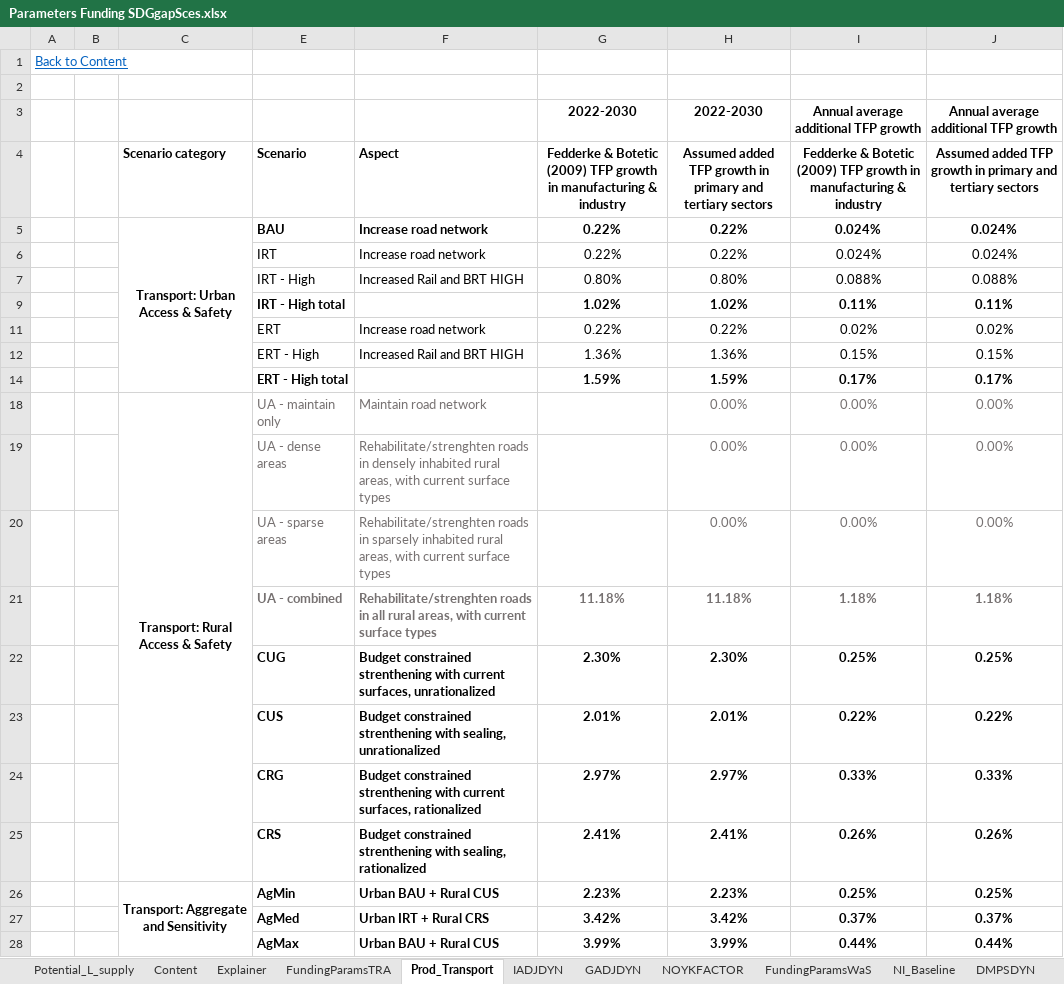
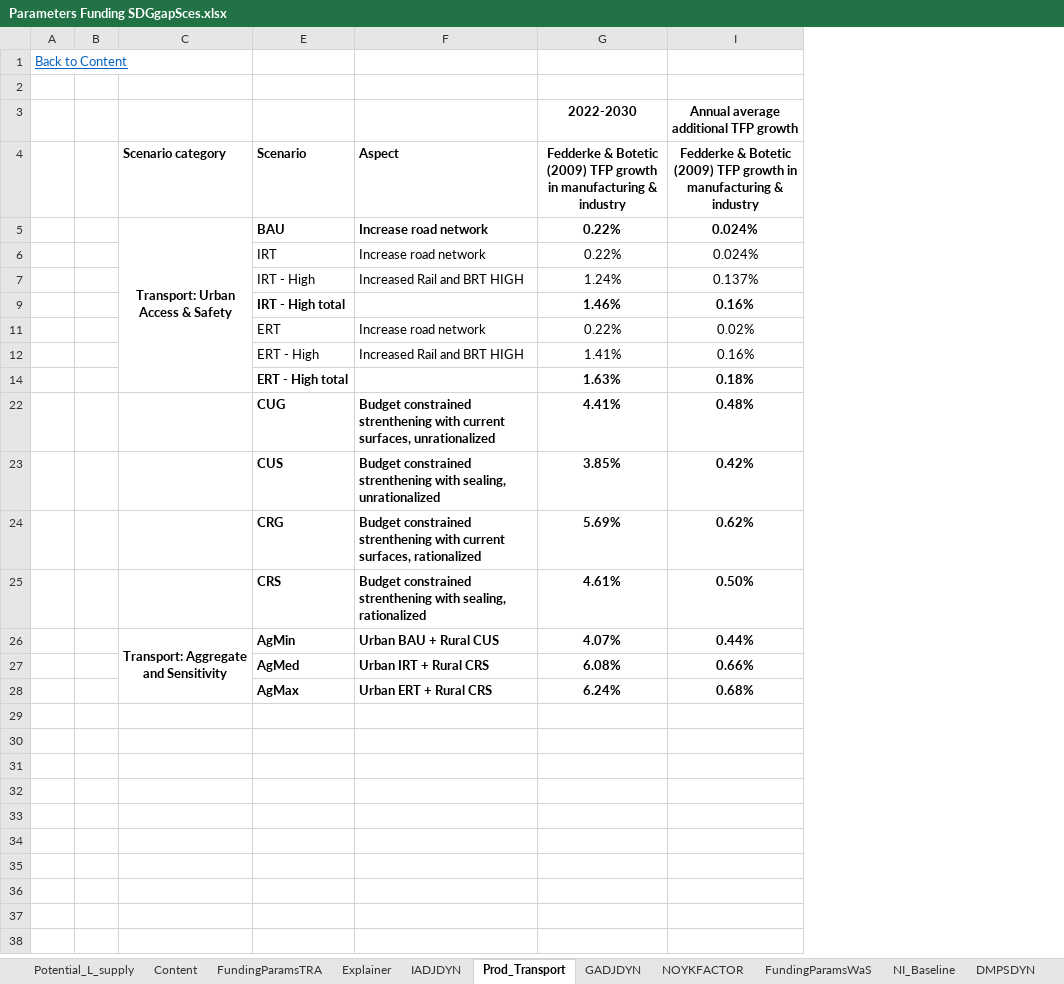
Before and after one commit to JulesChristian/SATIMGE, an Excel workbook: WB-infrastructure/Parameters Funding SDGgapSces.xlsx, sheet Prod_Transport, drawn as a sheet; values as stored, in another font and other column widths than the file's, no borders; removed rows and columns are numbered as before the commit, all else as after; the diff names each change by its address in the sheet, - before the commit and + after, or states it on an @@ line.

Commit message:
Scenario changes Transport sector

```diff
--- a/WB-infrastructure/Parameters Funding SDGgapSces.xlsx (sheet Prod_Transport)
+++ b/WB-infrastructure/Parameters Funding SDGgapSces.xlsx (sheet Prod_Transport)
@@ sheet tab order changed: Potential_L_supply | Content | FundingParamsTRA | Explainer | IADJDYN | Prod_Transport | GADJDYN | NOYKFACTOR | FundingParamsWaS | NI_Baseline | DMPSDYN @@
@@ column H hidden, rows 3-7: 2022-2030 | Assumed added TFP growth in primary and tertiary sectors | 0.22% | 0.22% | 0.80%; rows 11-12: 0.22% | 1.36%; rows 26-27: 2.23% | 3.42% @@
@@ column J hidden, rows 3-7: Annual average additional TFP growth | Assumed added TFP growth in primary and tertiary sectors | 0.024% | 0.024% | 0.088%; rows 11-12: 0.02% | 0.15%; rows 26-27: 0.25% | 0.37% @@
-G7: 0.80%
+G7: 1.24%
-I7: 0.088%
+I7: 0.137%
-row 9:  |  |  | IRT - High total |  | 1.02% | 1.02% | 0.11% | 0.11%
+row 9:  |  |  | IRT - High total |  | 1.46% | 0.16%
-G12: 1.36%
+G12: 1.41%
-I12: 0.15%
+I12: 0.16%
-row 14:  |  |  | ERT - High total |  | 1.59% | 1.59% | 0.17% | 0.17%
-row 18:  |  | Transport: Rural Access & Safety | UA - maintain only | Maintain road network |  | 0.00% | 0.00% | 0.00%
-row 19:  |  |  | UA - dense areas | Rehabilitate/strenghten roads in densely inhabited rural areas, with current surface types |  | 0.00% | 0.00% | 0.00%
-row 20:  |  |  | UA - sparse areas | Rehabilitate/strenghten roads in sparsely inhabited rural areas, with current surface types |  | 0.00% | 0.00% | 0.00%
-row 21:  |  |  | UA - combined | Rehabilitate/strenghten roads in all rural areas, with current surface types | 11.18% | 11.18% | 1.18% | 1.18%
-row 22:  |  |  | CUG | Budget constrained strenthening with current surfaces, unrationalized | 2.30% | 2.30% | 0.25% | 0.25%
-row 23:  |  |  | CUS | Budget constrained strenthening with sealing, unrationalized | 2.01% | 2.01% | 0.22% | 0.22%
-row 24:  |  |  | CRG | Budget constrained strenthening with current surfaces, rationalized | 2.97% | 2.97% | 0.33% | 0.33%
-row 25:  |  |  | CRS | Budget constrained strenthening with sealing, rationalized | 2.41% | 2.41% | 0.26% | 0.26%
+row 14:  |  |  | ERT - High total |  | 1.63% | 0.18%
+row 22:  |  |  | CUG | Budget constrained strenthening with current surfaces, unrationalized | 4.41% | 0.48%
+row 23:  |  |  | CUS | Budget constrained strenthening with sealing, unrationalized | 3.85% | 0.42%
+row 24:  |  |  | CRG | Budget constrained strenthening with current surfaces, rationalized | 5.69% | 0.62%
+row 25:  |  |  | CRS | Budget constrained strenthening with sealing, rationalized | 4.61% | 0.50%
-G26: 2.23%
+G26: 4.07%
-I26: 0.25%
+I26: 0.44%
-G27: 3.42%
+G27: 6.08%
-I27: 0.37%
+I27: 0.66%
-row 28:  |  |  | AgMax | Urban BAU + Rural CUS | 3.99% | 3.99% | 0.44% | 0.44%
+row 28:  |  |  | AgMax | Urban ERT + Rural CRS | 6.24% | 0.68%
```
Also changed, not shown: sheet FundingParamsTRA, sheet GADJDYN, sheet IADJDYN, sheet NOYKFACTOR, sheet NI_Baseline, other sheet tabs, formulas that keep their value, hidden cells, CGE/2simulation_SDGgapSces.xlsx, 39 other files.
